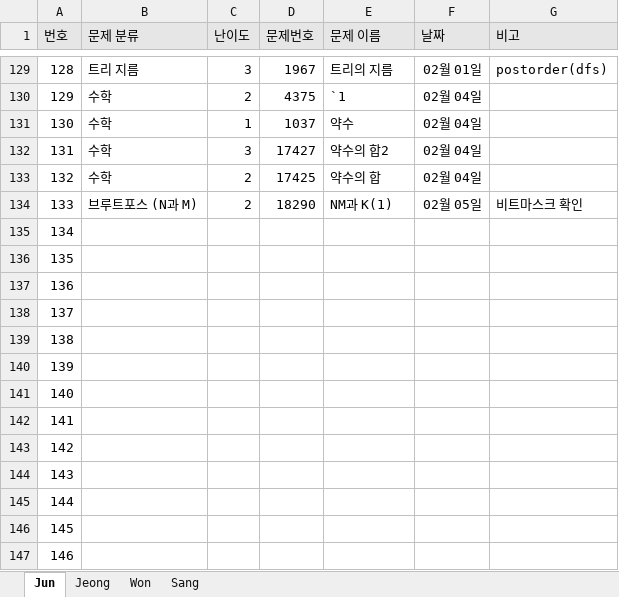
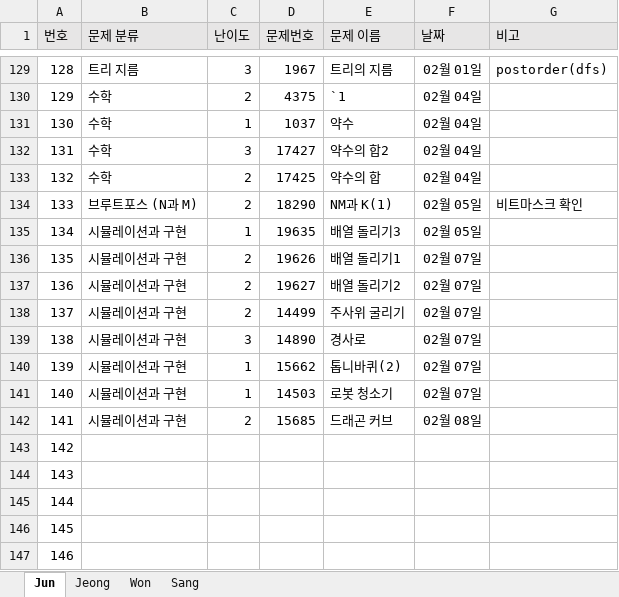
Before and after one commit to JunHeon-Ch/GC_Algorithm_Study, an Excel workbook: Status.xlsx, sheet Jun, drawn as a sheet; only a part is shown, gaps mark what is left out; values as stored, in another font and other column widths than the file's, no borders; the diff names each change by its address in the sheet, - before the commit and + after, or states it on an @@ line.

Commit message:
docs: Updating junheon status

```diff
--- a/Status.xlsx (sheet Jun)
+++ b/Status.xlsx (sheet Jun)
-B135:B142 (문제 분류): (empty)
+B135:B142 (문제 분류): 시뮬레이션과 구현
-C135 (난이도): (empty)
+C135 (난이도): 1
-D135 (문제번호): (empty)
+D135 (문제번호): 19635
-E135 (문제 이름): (empty)
+E135 (문제 이름): 배열 돌리기3
-F135 (날짜): (empty)
+F135 (날짜): 02월 05일
-C136:C138 (난이도): (empty)
+C136:C138 (난이도): 2
-D136 (문제번호): (empty)
+D136 (문제번호): 19626
-E136 (문제 이름): (empty)
+E136 (문제 이름): 배열 돌리기1
-F136:F141 (날짜): (empty)
+F136:F141 (날짜): 02월 07일
-D137 (문제번호): (empty)
+D137 (문제번호): 19627
-E137 (문제 이름): (empty)
+E137 (문제 이름): 배열 돌리기2
-D138 (문제번호): (empty)
+D138 (문제번호): 14499
-E138 (문제 이름): (empty)
+E138 (문제 이름): 주사위 굴리기
-C139 (난이도): (empty)
+C139 (난이도): 3
-D139 (문제번호): (empty)
+D139 (문제번호): 14890
-E139 (문제 이름): (empty)
+E139 (문제 이름): 경사로
-C140:C141 (난이도): (empty)
+C140:C141 (난이도): 1
-D140 (문제번호): (empty)
+D140 (문제번호): 15662
-E140 (문제 이름): (empty)
+E140 (문제 이름): 톱니바퀴(2)
-D141 (문제번호): (empty)
+D141 (문제번호): 14503
-E141 (문제 이름): (empty)
+E141 (문제 이름): 로봇 청소기
-C142 (난이도): (empty)
+C142 (난이도): 2
-D142 (문제번호): (empty)
+D142 (문제번호): 15685
-E142 (문제 이름): (empty)
+E142 (문제 이름): 드래곤 커브
-F142 (날짜): (empty)
+F142 (날짜): 02월 08일
```
